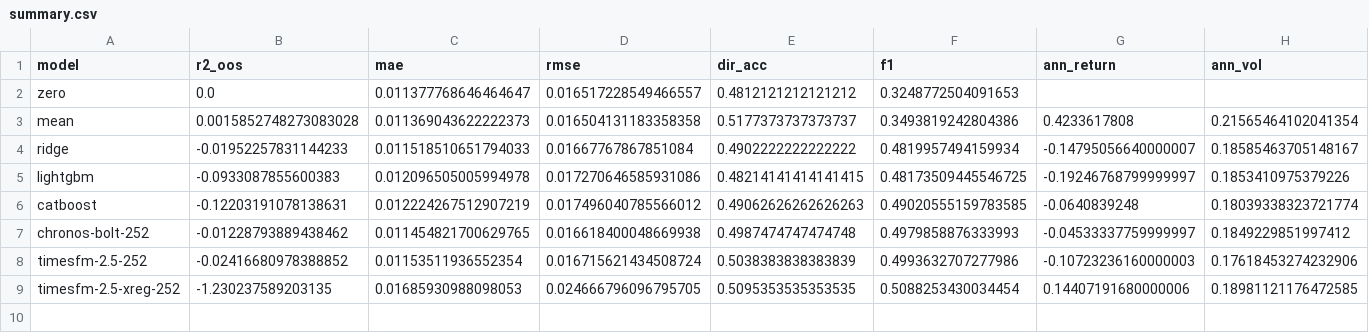
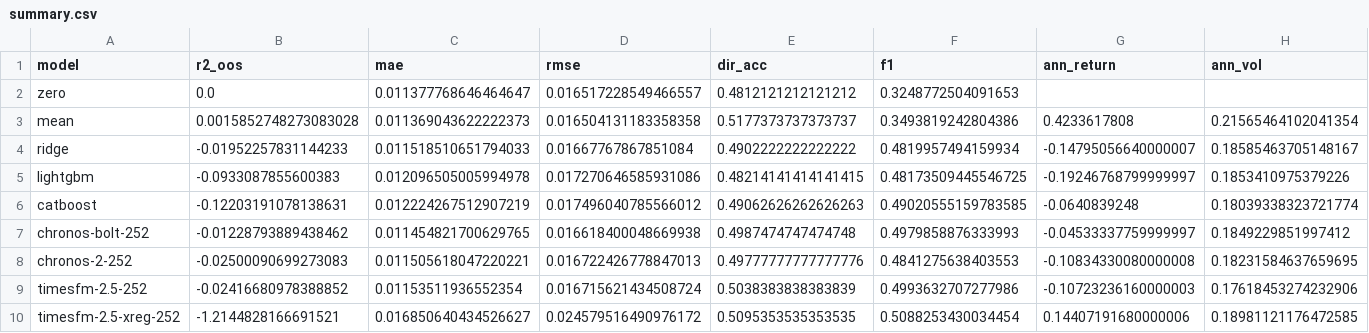
Before and after one commit to georgelord0/FINM-33200-Final-Project, a CSV file: results/wrds_daily_2023_full/summary.csv, drawn as a sheet; only a part is shown; addresses are those after the commit; rows hold the shown columns only; the diff names each change by its address in the sheet, - before the commit and + after, or states it on an @@ line.

```diff
--- a/results/wrds_daily_2023_full/summary.csv
+++ b/results/wrds_daily_2023_full/summary.csv
+row 8: chronos-2-252 | -0.02500090699273083 | 0.011505618047220221 | 0.016722426778847013 | 0.49777777777777776 | 0.4841275638403553 | -0.10834330080000008 | 0.18231584637659695
-B10 (r2_oos): -1.230237589203135
+B10 (r2_oos): -1.2144828166691521
-C10 (mae): 0.01685930988098053
+C10 (mae): 0.016850640434526627
-D10 (rmse): 0.024666796096795705
+D10 (rmse): 0.024579516490976172
```
Also changed, not shown: results/ff25_2023/summary.csv, results/intraday_1m_wrds/latency.csv, 25 other files.
